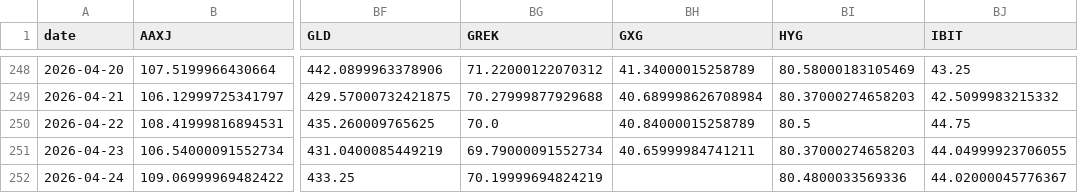
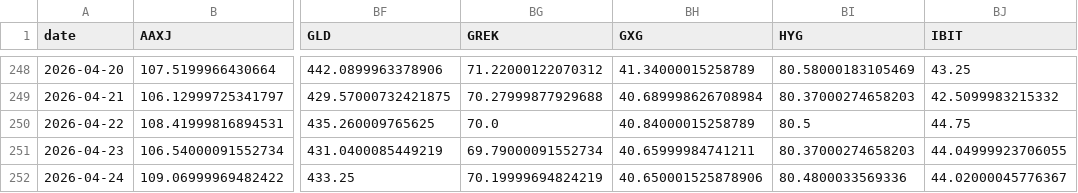
Before and after one commit to BamHIHedgeFundCEO/bamhi-web-reflex, a CSV file: data/world_sectors.csv, drawn as a sheet; only a part is shown, gaps mark what is left out; the diff names each change by its address in the sheet, - before the commit and + after, or states it on an @@ line.

```diff
--- a/data/world_sectors.csv
+++ b/data/world_sectors.csv
-BH252 (GXG): (empty)
+BH252 (GXG): 40.650001525878906
```
Also changed, not shown: data/breadth.csv.
